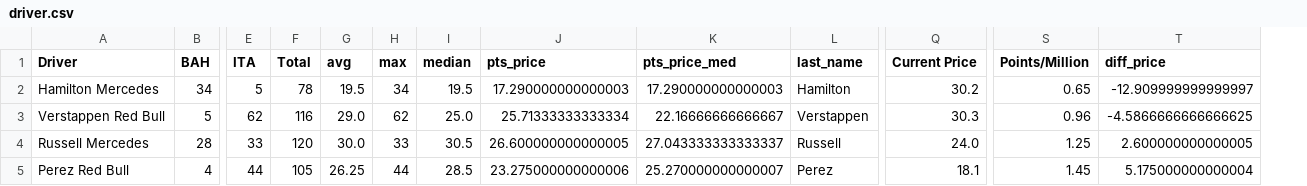
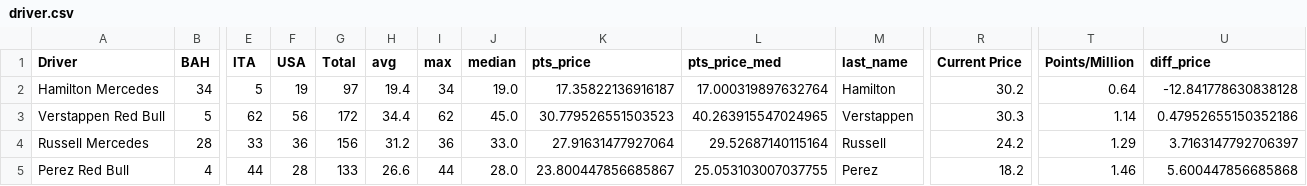
Before and after one commit to leroyJr/f1_data_analysis, a CSV file: src/notebooks/f1_fantasy_track/data/transform/driver.csv, drawn as a sheet; only a part is shown, gaps mark what is left out; addresses are those after the commit; the diff covers the shown part only; the diff names each change by its address in the sheet, - before the commit and + after, or states it on an @@ line.

```diff
--- a/src/notebooks/f1_fantasy_track/data/transform/driver.csv
+++ b/src/notebooks/f1_fantasy_track/data/transform/driver.csv
+column F (USA), rows 2-5: 19 | 56 | 36 | 28
-G2 (Total): 78
+G2 (Total): 97
-H2 (avg): 19.5
+H2 (avg): 19.4
-J2 (median): 19.5
+J2 (median): 19.0
-K2 (pts_price): 17.290000000000003
+K2 (pts_price): 17.35822136916187
-L2 (pts_price_med): 17.290000000000003
+L2 (pts_price_med): 17.000319897632764
-T2 (Points/Million): 0.65
+T2 (Points/Million): 0.64
-U2 (diff_price): -12.909999999999997
+U2 (diff_price): -12.841778630838128
-G3 (Total): 116
+G3 (Total): 172
-H3 (avg): 29.0
+H3 (avg): 34.4
-J3 (median): 25.0
+J3 (median): 45.0
-K3 (pts_price): 25.71333333333334
+K3 (pts_price): 30.779526551503523
-L3 (pts_price_med): 22.16666666666667
+L3 (pts_price_med): 40.263915547024965
-T3 (Points/Million): 0.96
+T3 (Points/Million): 1.14
-U3 (diff_price): -4.5866666666666625
+U3 (diff_price): 0.47952655150352186
-G4 (Total): 120
+G4 (Total): 156
-H4 (avg): 30.0
+H4 (avg): 31.2
-I4 (max): 33
+I4 (max): 36
-J4 (median): 30.5
+J4 (median): 33.0
-K4 (pts_price): 26.600000000000005
+K4 (pts_price): 27.91631477927064
-L4 (pts_price_med): 27.043333333333337
+L4 (pts_price_med): 29.52687140115164
-R4 (Current Price): 24.0
+R4 (Current Price): 24.2
-T4 (Points/Million): 1.25
+T4 (Points/Million): 1.29
-U4 (diff_price): 2.600000000000005
+U4 (diff_price): 3.7163147792706397
-G5 (Total): 105
+G5 (Total): 133
-H5 (avg): 26.25
+H5 (avg): 26.6
-J5 (median): 28.5
+J5 (median): 28.0
-K5 (pts_price): 23.275000000000006
+K5 (pts_price): 23.800447856685867
-L5 (pts_price_med): 25.270000000000007
+L5 (pts_price_med): 25.053103007037755
-R5 (Current Price): 18.1
+R5 (Current Price): 18.2
-T5 (Points/Million): 1.45
+T5 (Points/Million): 1.46
-U5 (diff_price): 5.175000000000004
+U5 (diff_price): 5.600447856685868
```
Also changed, not shown: 119 edited cells elsewhere in this file, src/notebooks/f1_fantasy_track/data/raw/driver_price.csv, src/notebooks/f1_fantasy_track/data/raw/driver_pts.csv, 6 other files.
